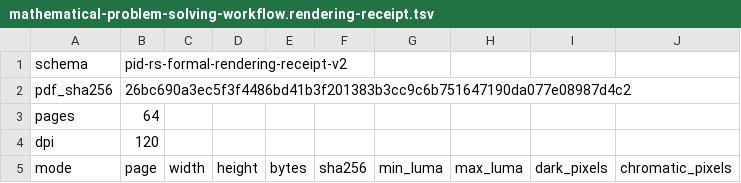
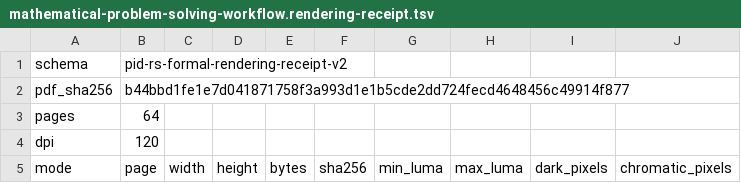
Before and after one commit to sepahead/pid-rs, a TSV file: output/pdf/mathematical-problem-solving-workflow.rendering-receipt.tsv, drawn as a sheet; only a part is shown.

```diff
--- a/output/pdf/mathematical-problem-solving-workflow.rendering-receipt.tsv
+++ b/output/pdf/mathematical-problem-solving-workflow.rendering-receipt.tsv
@@ -1,3 +1,3 @@
 schema	pid-rs-formal-rendering-receipt-v2
-pdf_sha256	26bc690a3ec5f3f4486bd41b3f201383b3cc9c6b751647190da077e08987d4c2
+pdf_sha256	b44bbd1fe1e7d041871758f3a993d1e1b5cde2dd724fecd4648456c49914f877
 pages	64
```
Also changed, not shown: 23 other files.
